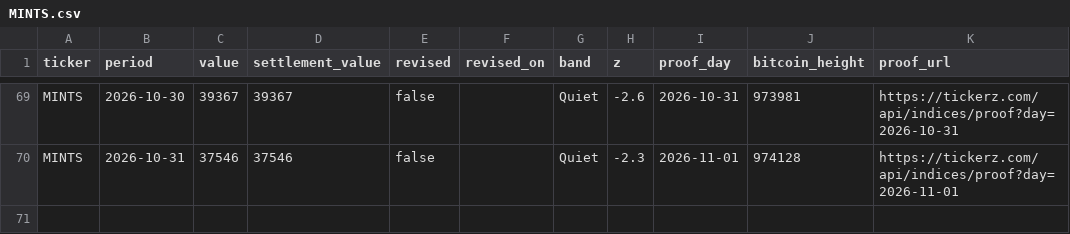
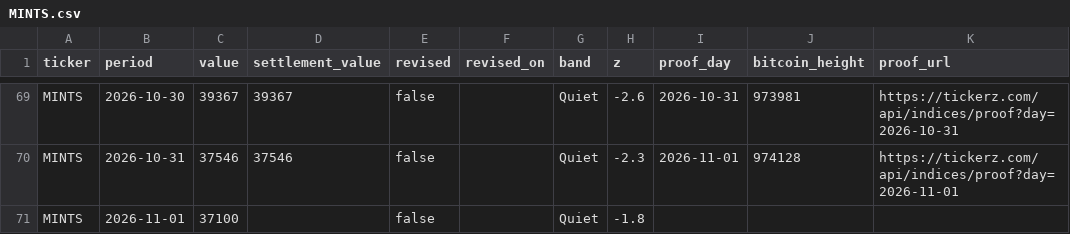
Before and after one commit to tickerzhq/tickerz-open, a CSV file: prints/MINTS.csv, drawn as a sheet; only a part is shown, gaps mark what is left out.

```diff
--- a/prints/MINTS.csv
+++ b/prints/MINTS.csv
@@ -70 +70,2 @@ MINTS,2026-10-30,39367,39367,false,,Quiet,-2.6,2026-10-31,973981,https://tickerz
 MINTS,2026-10-31,37546,37546,false,,Quiet,-2.3,2026-11-01,974128,https://tickerz.com/api/indices/proof?day=2026-11-01
+MINTS,2026-11-01,37100,,false,,Quiet,-1.8,,,
```
Also changed, not shown: prints/GIGS.csv, prints/WAGE.csv.
